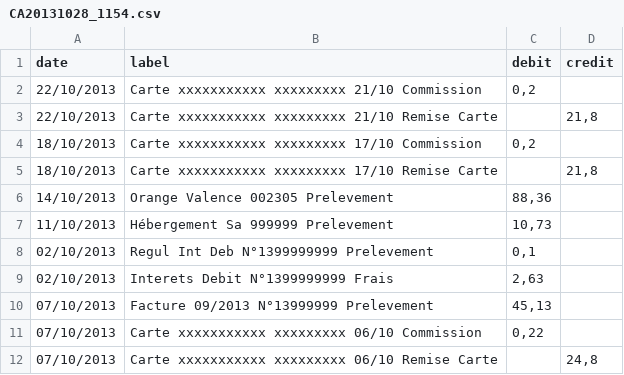
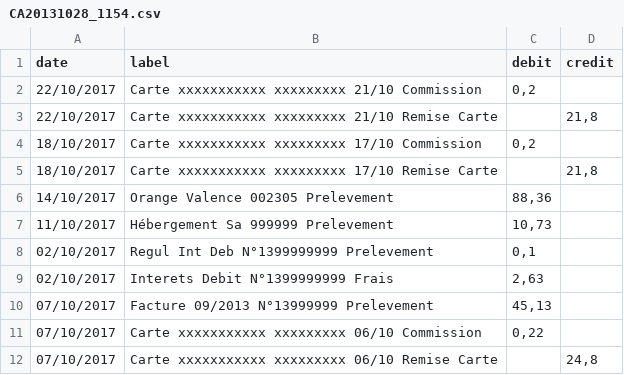
Before and after one commit to ATM-Consulting/dolibarr_module_bankimport, a CSV file: sample/CA20131028_1154.csv, drawn as a sheet.

```diff
--- a/sample/CA20131028_1154.csv
+++ b/sample/CA20131028_1154.csv
@@ -1,12 +1,12 @@
 date;label;debit;credit
-22/10/2013;Carte xxxxxxxxxxx xxxxxxxxx 21/10 Commission;0,2;
-22/10/2013;Carte xxxxxxxxxxx xxxxxxxxx 21/10 Remise Carte;;21,8
-18/10/2013;Carte xxxxxxxxxxx xxxxxxxxx 17/10 Commission;0,2;
-18/10/2013;Carte xxxxxxxxxxx xxxxxxxxx 17/10 Remise Carte;;21,8
-14/10/2013;Orange Valence  002305 Prelevement;88,36;
-11/10/2013;Hébergement Sa 999999  Prelevement;10,73;
-02/10/2013;Regul Int Deb N°1399999999 Prelevement;0,1;
-02/10/2013;Interets Debit N°1399999999 Frais;2,63;
-07/10/2013;Facture 09/2013 N°13999999 Prelevement;45,13;
-07/10/2013;Carte xxxxxxxxxxx xxxxxxxxx 06/10 Commission;0,22;
-07/10/2013;Carte xxxxxxxxxxx xxxxxxxxx 06/10 Remise Carte;;24,8
+22/10/2017;Carte xxxxxxxxxxx xxxxxxxxx 21/10 Commission;0,2;
+22/10/2017;Carte xxxxxxxxxxx xxxxxxxxx 21/10 Remise Carte;;21,8
+18/10/2017;Carte xxxxxxxxxxx xxxxxxxxx 17/10 Commission;0,2;
+18/10/2017;Carte xxxxxxxxxxx xxxxxxxxx 17/10 Remise Carte;;21,8
+14/10/2017;Orange Valence  002305 Prelevement;88,36;
+11/10/2017;Hébergement Sa 999999  Prelevement;10,73;
+02/10/2017;Regul Int Deb N°1399999999 Prelevement;0,1;
+02/10/2017;Interets Debit N°1399999999 Frais;2,63;
+07/10/2017;Facture 09/2013 N°13999999 Prelevement;45,13;
+07/10/2017;Carte xxxxxxxxxxx xxxxxxxxx 06/10 Commission;0,22;
+07/10/2017;Carte xxxxxxxxxxx xxxxxxxxx 06/10 Remise Carte;;24,8
```
Also changed, not shown: 1 other file.
